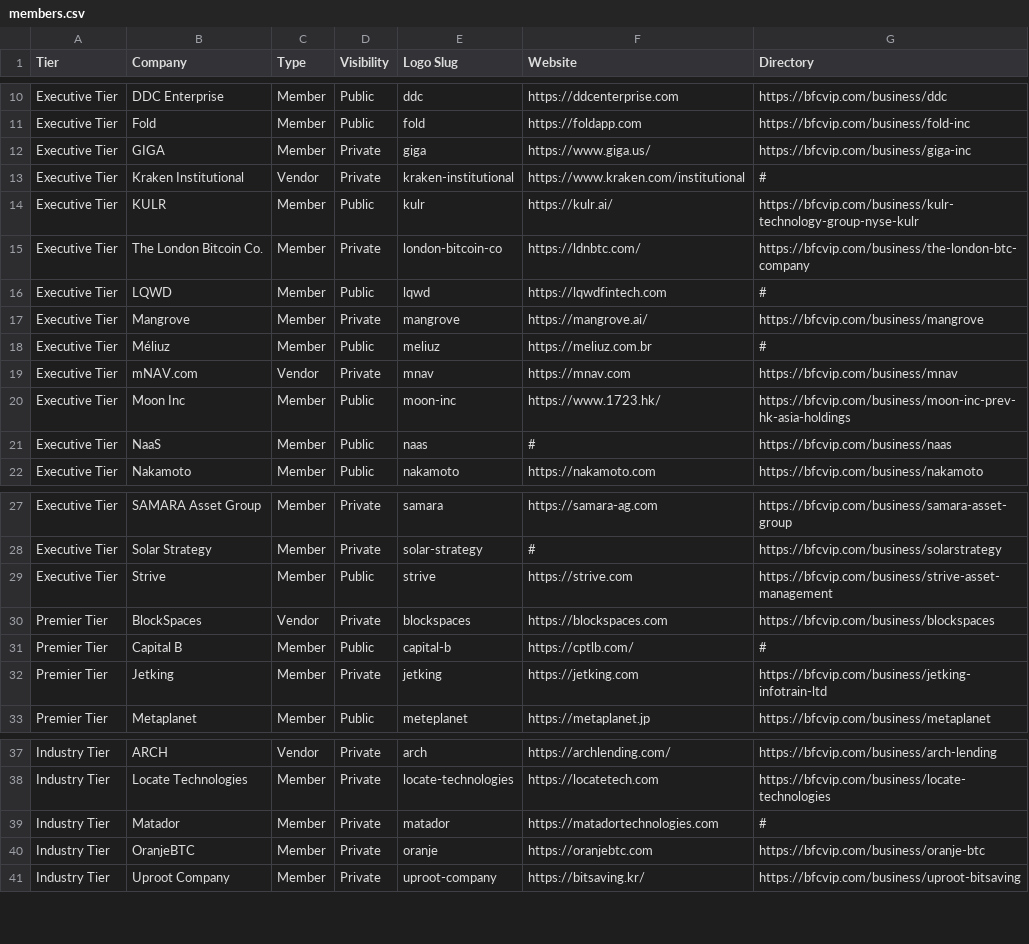
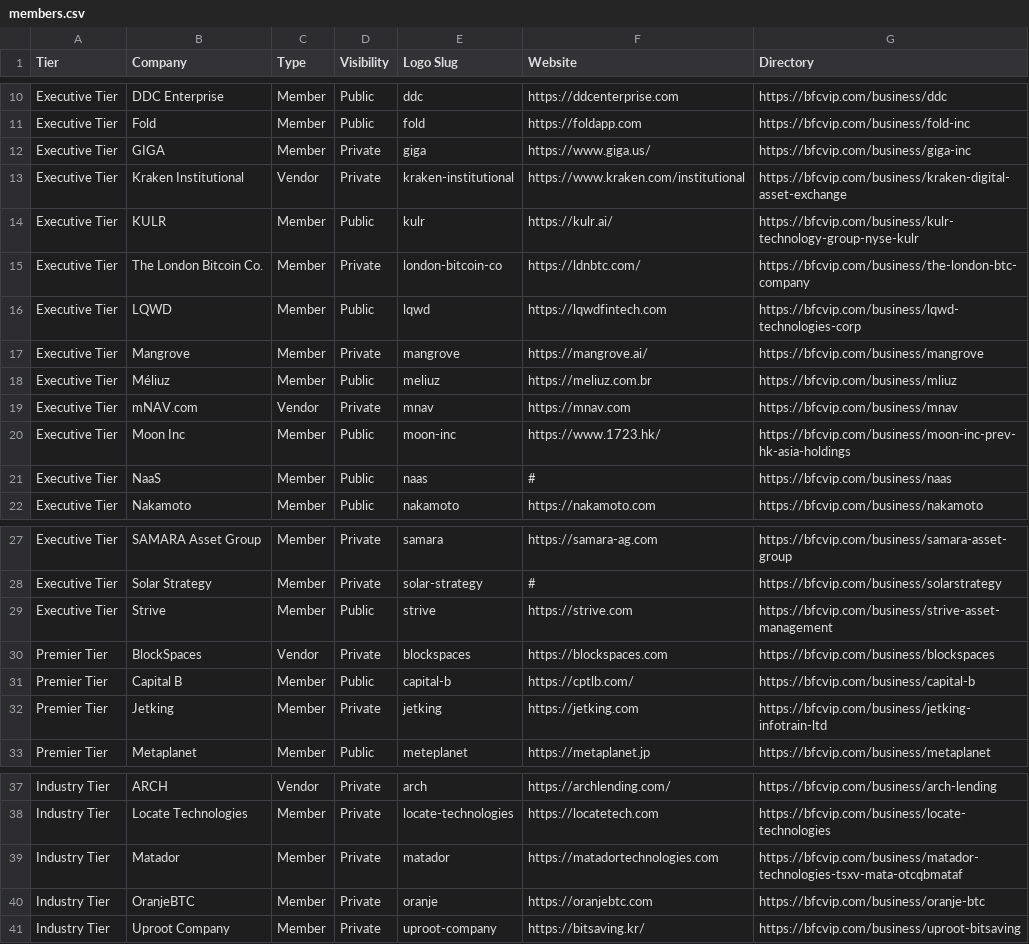
Before and after one commit to nward21/bfc-members-embed, a CSV file: members.csv, drawn as a sheet; only a part is shown, gaps mark what is left out.

```diff
--- a/members.csv
+++ b/members.csv
@@ -12,8 +12,8 @@ Executive Tier,Fold,Member,Public,fold,https://foldapp.com,https://bfcvip.com/bu
 Executive Tier,GIGA,Member,Private,giga,https://www.giga.us/,https://bfcvip.com/business/giga-inc
-Executive Tier,Kraken Institutional,Vendor,Private,kraken-institutional,https://www.kraken.com/institutional,#
+Executive Tier,Kraken Institutional,Vendor,Private,kraken-institutional,https://www.kraken.com/institutional,https://bfcvip.com/business/kraken-digital-asset-exchange
 Executive Tier,KULR,Member,Public,kulr,https://kulr.ai/,https://bfcvip.com/business/kulr-technology-group-nyse-kulr
 Executive Tier,The London Bitcoin Co.,Member,Private,london-bitcoin-co,https://ldnbtc.com/,https://bfcvip.com/business/the-london-btc-company
-Executive Tier,LQWD,Member,Public,lqwd,https://lqwdfintech.com,#
+Executive Tier,LQWD,Member,Public,lqwd,https://lqwdfintech.com,https://bfcvip.com/business/lqwd-technologies-corp
 Executive Tier,Mangrove,Member,Private,mangrove,https://mangrove.ai/,https://bfcvip.com/business/mangrove
-Executive Tier,Méliuz,Member,Public,meliuz,https://meliuz.com.br,#
+Executive Tier,Méliuz,Member,Public,meliuz,https://meliuz.com.br,https://bfcvip.com/business/mliuz
 Executive Tier,mNAV.com,Vendor,Private,mnav,https://mnav.com,https://bfcvip.com/business/mnav
@@ -30,3 +30,3 @@ Executive Tier,Strive,Member,Public,strive,https://strive.com,https://bfcvip.com
 Premier Tier,BlockSpaces,Vendor,Private,blockspaces,https://blockspaces.com,https://bfcvip.com/business/blockspaces
-Premier Tier,Capital B,Member,Public,capital-b,https://cptlb.com/,#
+Premier Tier,Capital B,Member,Public,capital-b,https://cptlb.com/,https://bfcvip.com/business/capital-b
 Premier Tier,Jetking,Member,Private,jetking,https://jetking.com,https://bfcvip.com/business/jetking-infotrain-ltd
@@ -38,3 +38,3 @@ Industry Tier,ARCH,Vendor,Private,arch,https://archlending.com/,https://bfcvip.c
 Industry Tier,Locate Technologies,Member,Private,locate-technologies,https://locatetech.com,https://bfcvip.com/business/locate-technologies
-Industry Tier,Matador,Member,Private,matador,https://matadortechnologies.com,#
+Industry Tier,Matador,Member,Private,matador,https://matadortechnologies.com,https://bfcvip.com/business/matador-technologies-tsxv-mata-otcqbmataf
 Industry Tier,OranjeBTC,Member,Private,oranje,https://oranjebtc.com,https://bfcvip.com/business/oranje-btc
```
Also changed, not shown: 1 other file.
